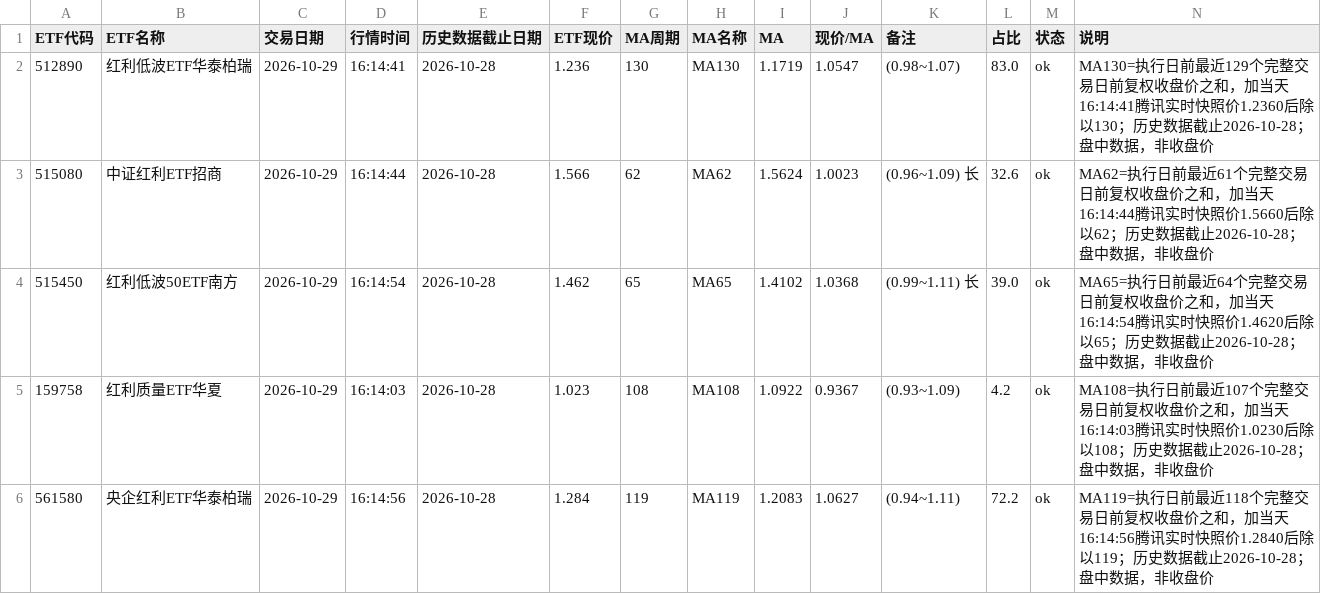
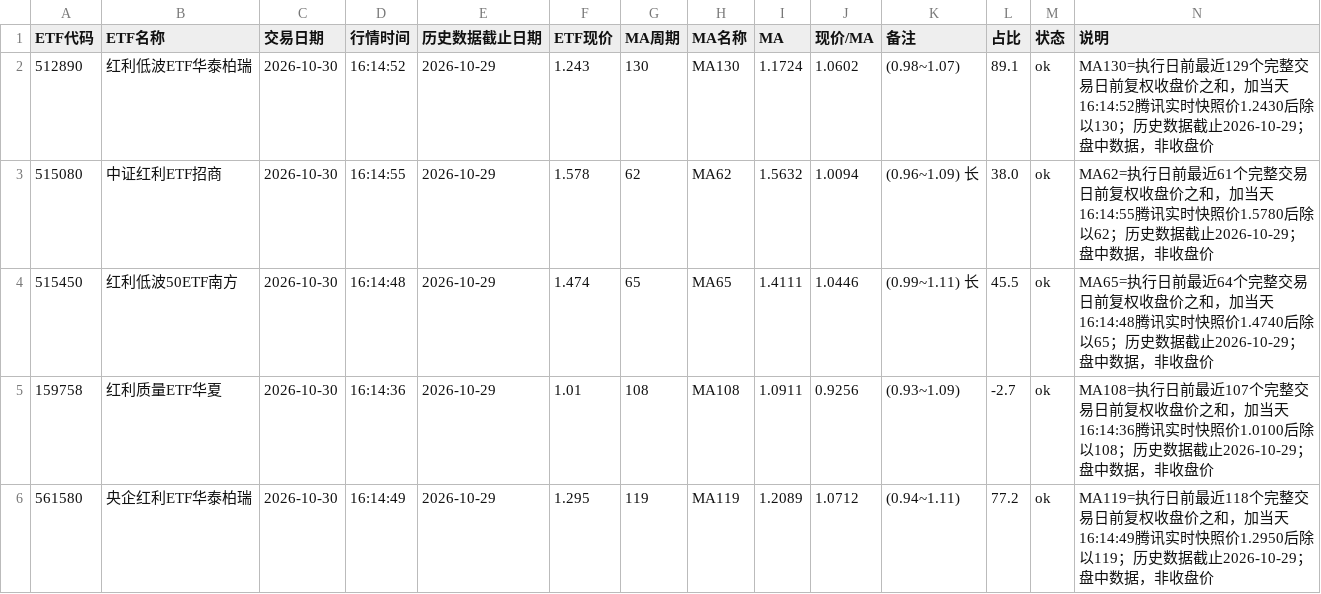
Before and after one commit to HarryLI999/etf-ma120-monitor, a CSV file: data/latest.csv, drawn as a sheet; only a part is shown; the diff covers the shown part only.

```diff
--- a/data/latest.csv
+++ b/data/latest.csv
@@ -1,6 +1,6 @@
 ETF代码,ETF名称,交易日期,行情时间,历史数据截止日期,ETF现价,MA周期,MA名称,MA,现价/MA,备注,占比,状态,说明
-512890,红利低波ETF华泰柏瑞,2026-10-29,16:14:41,2026-10-28,1.236,130,MA130,1.1719,1.0547,(0.98~1.07),83.0,ok,MA130=执行日前最近129个完整交易日前复权收盘价之和，加当天16:14:41腾讯实时快照价1.2360后除以130；历史数据截止2026-10-28；盘中数据，非收盘价
-515080,中证红利ETF招商,2026-10-29,16:14:44,2026-10-28,1.566,62,MA62,1.5624,1.0023,(0.96~1.09) 长,32.6,ok,MA62=执行日前最近61个完整交易日前复权收盘价之和，加当天16:14:44腾讯实时快照价1.5660后除以62；历史数据截止2026-10-28；盘中数据，非收盘价
-515450,红利低波50ETF南方,2026-10-29,16:14:54,2026-10-28,1.462,65,MA65,1.4102,1.0368,(0.99~1.11) 长,39.0,ok,MA65=执行日前最近64个完整交易日前复权收盘价之和，加当天16:14:54腾讯实时快照价1.4620后除以65；历史数据截止2026-10-28；盘中数据，非收盘价
-159758,红利质量ETF华夏,2026-10-29,16:14:03,2026-10-28,1.023,108,MA108,1.0922,0.9367,(0.93~1.09),4.2,ok,MA108=执行日前最近107个完整交易日前复权收盘价之和，加当天16:14:03腾讯实时快照价1.0230后除以108；历史数据截止2026-10-28；盘中数据，非收盘价
-561580,央企红利ETF华泰柏瑞,2026-10-29,16:14:56,2026-10-28,1.284,119,MA119,1.2083,1.0627,(0.94~1.11),72.2,ok,MA119=执行日前最近118个完整交易日前复权收盘价之和，加当天16:14:56腾讯实时快照价1.2840后除以119；历史数据截止2026-10-28；盘中数据，非收盘价
+512890,红利低波ETF华泰柏瑞,2026-10-30,16:14:52,2026-10-29,1.243,130,MA130,1.1724,1.0602,(0.98~1.07),89.1,ok,MA130=执行日前最近129个完整交易日前复权收盘价之和，加当天16:14:52腾讯实时快照价1.2430后除以130；历史数据截止2026-10-29；盘中数据，非收盘价
+515080,中证红利ETF招商,2026-10-30,16:14:55,2026-10-29,1.578,62,MA62,1.5632,1.0094,(0.96~1.09) 长,38.0,ok,MA62=执行日前最近61个完整交易日前复权收盘价之和，加当天16:14:55腾讯实时快照价1.5780后除以62；历史数据截止2026-10-29；盘中数据，非收盘价
+515450,红利低波50ETF南方,2026-10-30,16:14:48,2026-10-29,1.474,65,MA65,1.4111,1.0446,(0.99~1.11) 长,45.5,ok,MA65=执行日前最近64个完整交易日前复权收盘价之和，加当天16:14:48腾讯实时快照价1.4740后除以65；历史数据截止2026-10-29；盘中数据，非收盘价
+159758,红利质量ETF华夏,2026-10-30,16:14:36,2026-10-29,1.01,108,MA108,1.0911,0.9256,(0.93~1.09),-2.7,ok,MA108=执行日前最近107个完整交易日前复权收盘价之和，加当天16:14:36腾讯实时快照价1.0100后除以108；历史数据截止2026-10-29；盘中数据，非收盘价
+561580,央企红利ETF华泰柏瑞,2026-10-30,16:14:49,2026-10-29,1.295,119,MA119,1.2089,1.0712,(0.94~1.11),77.2,ok,MA119=执行日前最近118个完整交易日前复权收盘价之和，加当天16:14:49腾讯实时快照价1.2950后除以119；历史数据截止2026-10-29；盘中数据，非收盘价
```
Also changed, not shown: 23 edited cells elsewhere in this file, 1 other file.
